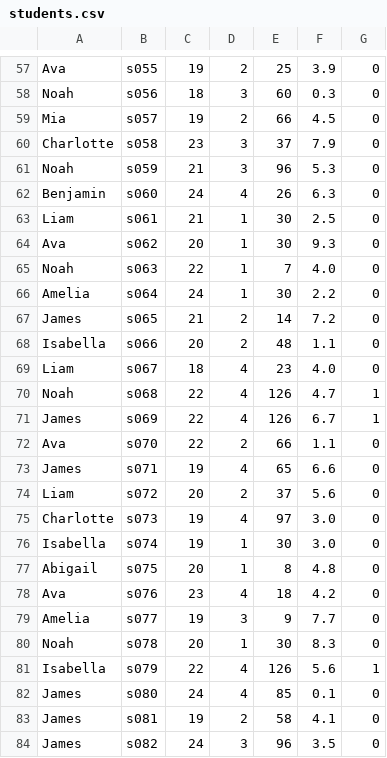
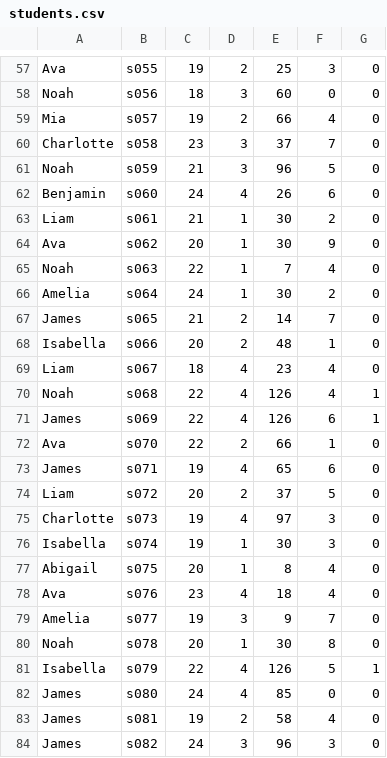
Before and after one commit to KimonSMN/University-Department-Monitoring-System, a CSV file: output/students.csv, drawn as a sheet; only a part is shown, gaps mark what is left out; the diff covers the shown part only; the diff names each change by its address in the sheet, - before the commit and + after, or states it on an @@ line.

```diff
--- a/output/students.csv
+++ b/output/students.csv
-F57: 3.9
+F57: 3
-F58: 0.3
+F58: 0
-F59: 4.5
+F59: 4
-F60: 7.9
+F60: 7
-F61: 5.3
+F61: 5
-F62: 6.3
+F62: 6
-F63: 2.5
+F63: 2
-F64: 9.3
+F64: 9
-F65: 4.0
+F65: 4
-F66: 2.2
+F66: 2
-F67: 7.2
+F67: 7
-F68: 1.1
+F68: 1
-F69: 4.0
+F69: 4
-F70: 4.7
+F70: 4
-F71: 6.7
+F71: 6
-F72: 1.1
+F72: 1
-F73: 6.6
+F73: 6
-F74: 5.6
+F74: 5
-F75:F76: 3.0
+F75:F76: 3
-F77: 4.8
+F77: 4
-F78: 4.2
+F78: 4
-F79: 7.7
+F79: 7
-F80: 8.3
+F80: 8
-F81: 5.6
+F81: 5
-F82: 0.1
+F82: 0
-F83: 4.1
+F83: 4
-F84: 3.5
+F84: 3
```
Also changed, not shown: 2 added rows, 1 removed row and 72 edited cells elsewhere in this file, 2 other files.
